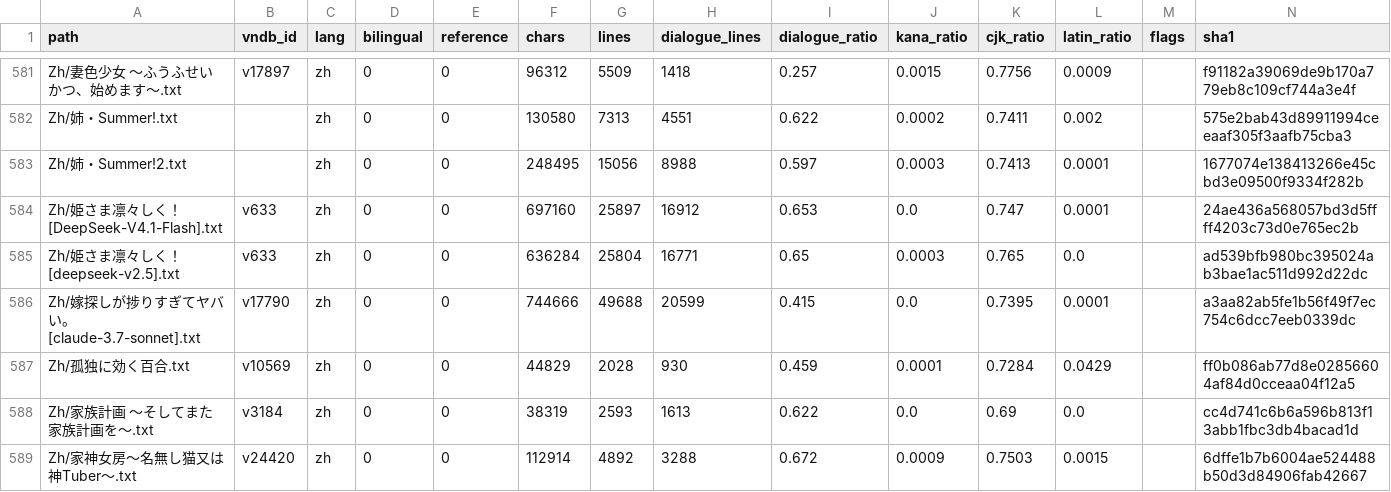
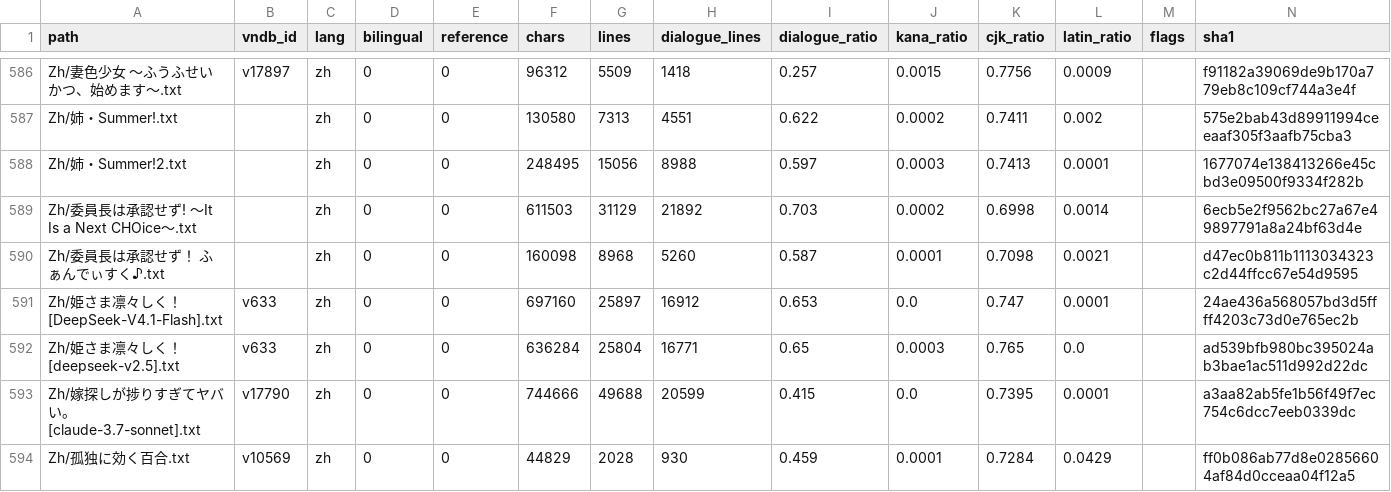
Before and after one commit to m-rui001/galgame-script-corpus, a CSV file: MANIFEST.csv, drawn as a sheet; only a part is shown, gaps mark what is left out; the shorter side is filled out with more unchanged rows; the diff covers the shown part only.

```diff
--- a/MANIFEST.csv
+++ b/MANIFEST.csv
@@ -583,2 +588,4 @@ Zh/姉・Summer!.txt,,zh,0,0,130580,7313,4551,0.622,0.0002,0.7411,0.002,,575e2ba
 Zh/姉・Summer!2.txt,,zh,0,0,248495,15056,8988,0.597,0.0003,0.7413,0.0001,,1677074e138413266e45cbd3e09500f9334f282b
+Zh/委員長は承認せず! ～It Is a Next CHOice～.txt,,zh,0,0,611503,31129,21892,0.703,0.0002,0.6998,0.0014,,6ecb5e2f9562bc27a67e49897791a8a24bf63d4e
+Zh/委員長は承認せず！ ふぁんでぃすく♪.txt,,zh,0,0,160098,8968,5260,0.587,0.0001,0.7098,0.0021,,d47ec0b811b1113034323c2d44ffcc67e54d9595
 Zh/姫さま凛々しく！ [DeepSeek-V4.1-Flash].txt,v633,zh,0,0,697160,25897,16912,0.653,0.0,0.747,0.0001,,24ae436a568057bd3d5ffff4203c73d0e765ec2b
```
Also changed, not shown: 6 added rows and 6 edited cells elsewhere in this file, SOURCES.csv, VNDB_INDEX.csv, 10 other files.
